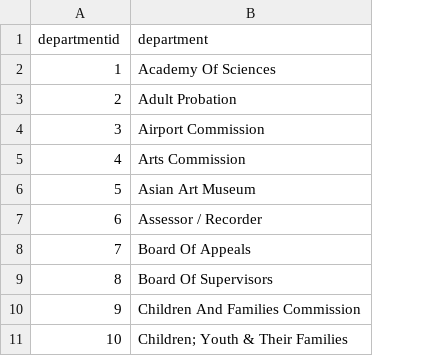
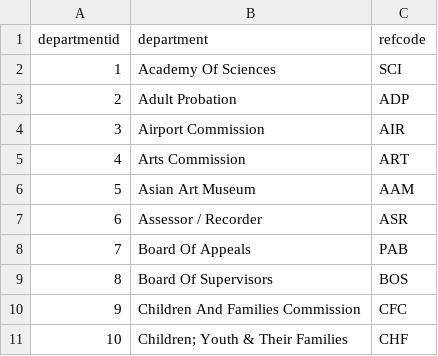
Before and after one commit to Short-Changed/Spending-Money, a CSV file: db/import/departments.csv, drawn as a sheet; only a part is shown; the diff names each change by its address in the sheet, - before the commit and + after, or states it on an @@ line.

Commit message:
Refcodes for programs and departments were missing from the initial CSV output

```diff
--- a/db/import/departments.csv
+++ b/db/import/departments.csv
+column C (refcode), rows 2-11: SCI | ADP | AIR | ART | AAM | ASR | PAB | BOS | CFC | CHF
```
Also changed, not shown: db/import/programs.csv, 1 other file.
